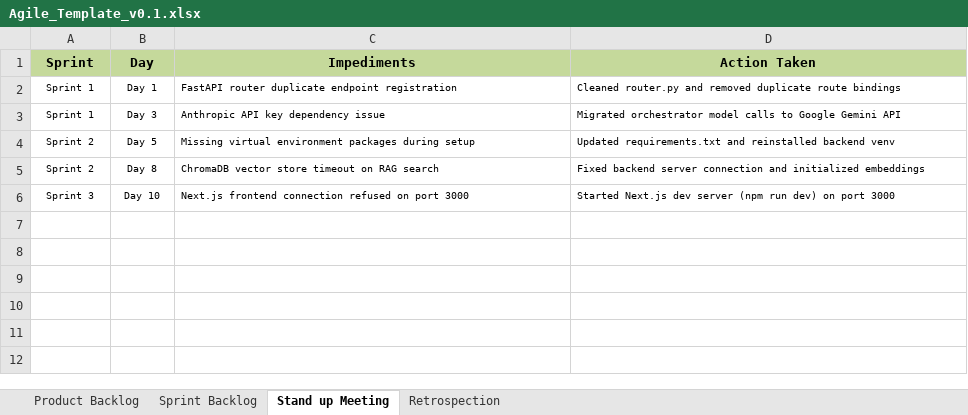
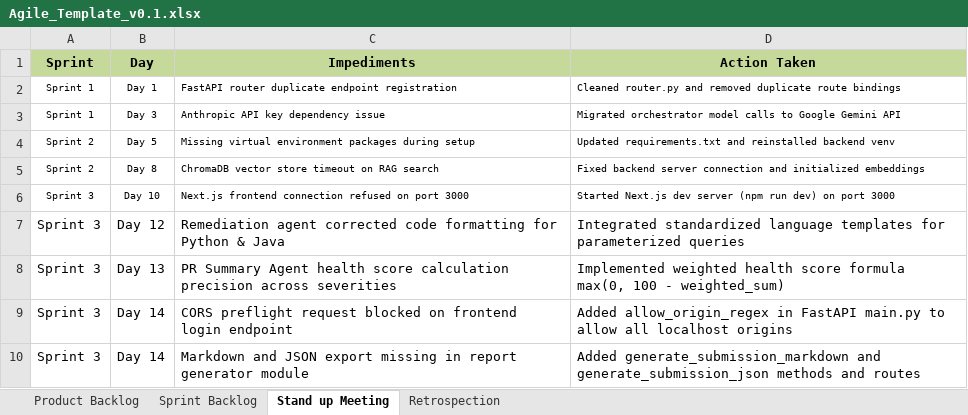
Before and after one commit to asrithaa07/-AI-Code-Review-Security-Analysis-Agent-, an Excel workbook: Agile_Template_v0.1.xlsx, sheet Stand up Meeting, drawn as a sheet; values as stored, in another font and other column widths than the file's, no borders; the diff names each change by its address in the sheet, - before the commit and + after, or states it on an @@ line.

Commit message:
feat: Complete Milestone 3 - Remediation Agent, PR Summary Agent, RAG Assistant, Developer Review Portal, Report Exports (PDF/MD/JSON), and updated Excel project tracking documents

```diff
--- a/Agile_Template_v0.1.xlsx (sheet Stand up Meeting)
+++ b/Agile_Template_v0.1.xlsx (sheet Stand up Meeting)
+row 7: Sprint 3 | Day 12 | Remediation agent corrected code formatting for Python & Java | Integrated standardized language templates for parameterized queries
+row 8: Sprint 3 | Day 13 | PR Summary Agent health score calculation precision across severities | Implemented weighted health score formula max(0, 100 - weighted_sum)
+row 9: Sprint 3 | Day 14 | CORS preflight request blocked on frontend login endpoint | Added allow_origin_regex in FastAPI main.py to allow all localhost origins
+row 10: Sprint 3 | Day 14 | Markdown and JSON export missing in report generator module | Added generate_submission_markdown and generate_submission_json methods and routes
```
Also changed, not shown: sheet Sprint Backlog, sheet Product Backlog, sheet Retrospection, Defect_Tracker_v0.1.xlsx, Unit_Test_Plan.xlsx, 22 other files.
